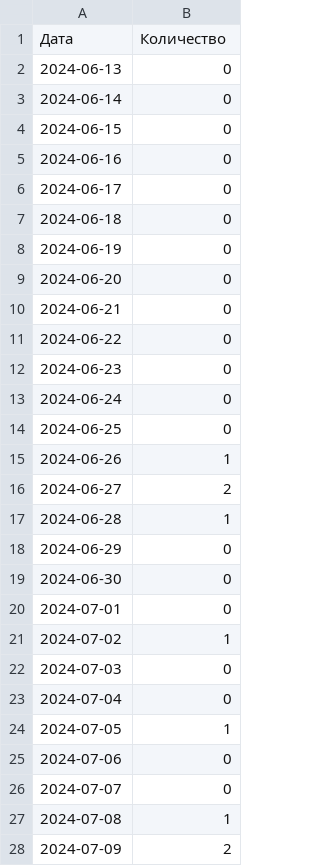
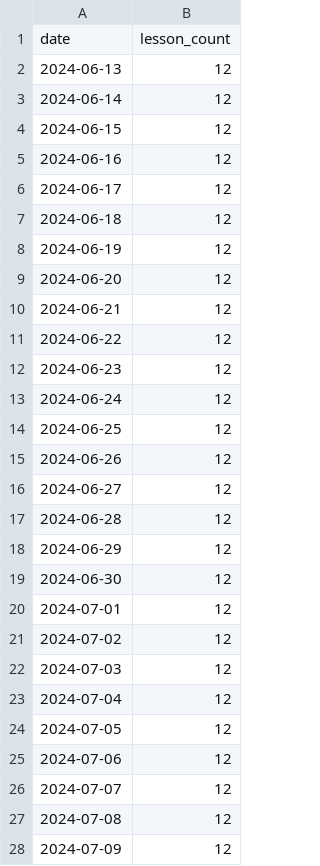
Before and after one commit to ifpfptatmc/KO_alfacrm_data, a CSV file: trial_lessons.csv, drawn as a sheet; only a part is shown; the diff covers the shown part only.

```diff
--- a/trial_lessons.csv
+++ b/trial_lessons.csv
@@ -1,28 +1,28 @@
-Дата,Количество
-2024-06-13,0
-2024-06-14,0
-2024-06-15,0
-2024-06-16,0
-2024-06-17,0
-2024-06-18,0
-2024-06-19,0
-2024-06-20,0
-2024-06-21,0
-2024-06-22,0
-2024-06-23,0
-2024-06-24,0
-2024-06-25,0
-2024-06-26,1
-2024-06-27,2
-2024-06-28,1
-2024-06-29,0
-2024-06-30,0
-2024-07-01,0
-2024-07-02,1
-2024-07-03,0
-2024-07-04,0
-2024-07-05,1
-2024-07-06,0
-2024-07-07,0
-2024-07-08,1
-2024-07-09,2
+date,lesson_count
+2024-06-13,12
+2024-06-14,12
+2024-06-15,12
+2024-06-16,12
+2024-06-17,12
+2024-06-18,12
+2024-06-19,12
+2024-06-20,12
+2024-06-21,12
+2024-06-22,12
+2024-06-23,12
+2024-06-24,12
+2024-06-25,12
+2024-06-26,12
+2024-06-27,12
+2024-06-28,12
+2024-06-29,12
+2024-06-30,12
+2024-07-01,12
+2024-07-02,12
+2024-07-03,12
+2024-07-04,12
+2024-07-05,12
+2024-07-06,12
+2024-07-07,12
+2024-07-08,12
+2024-07-09,12
```
Also changed, not shown: 1 removed row and 4 edited cells elsewhere in this file.
